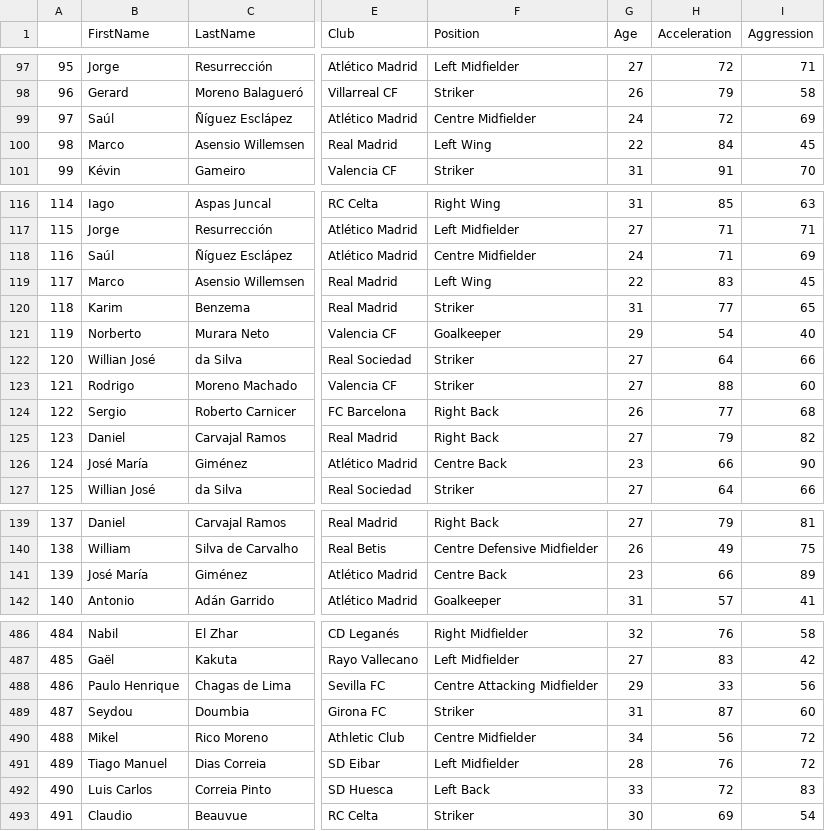
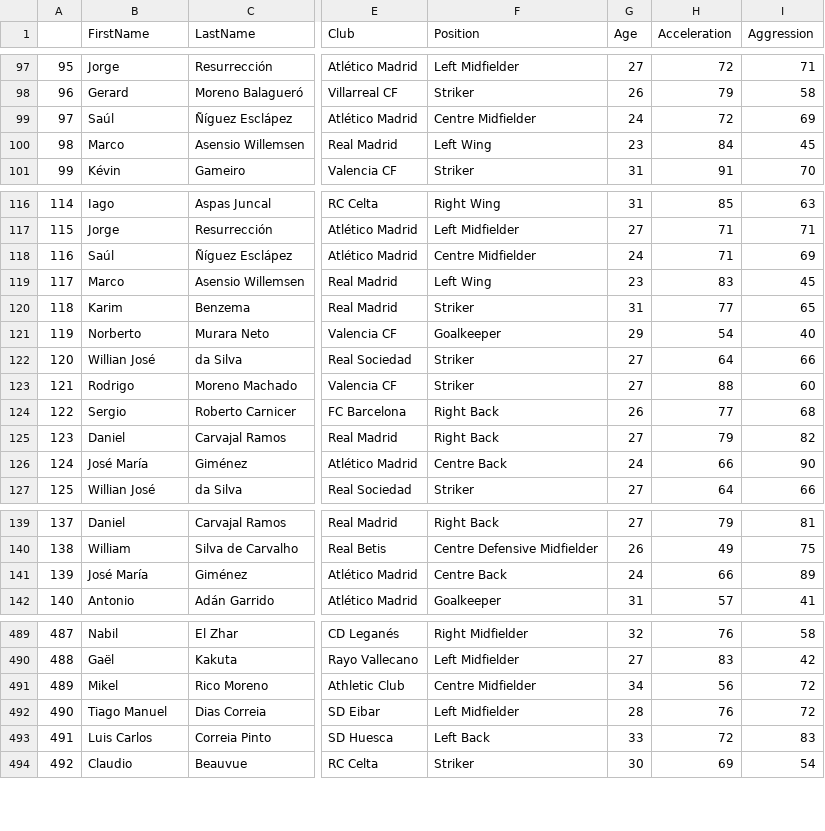
Before and after one commit to GSRichie/Fifa, a CSV file: Players Ultimate-Team.csv, drawn as a sheet; only a part is shown, gaps mark what is left out; the diff covers the shown part only; the diff names each change by its address in the sheet, - before the commit and + after, or states it on an @@ line.

```diff
--- a/Players Ultimate-Team.csv
+++ b/Players Ultimate-Team.csv
-G100 (Age): 22
+G100 (Age): 23
-G119 (Age): 22
+G119 (Age): 23
-G126 (Age): 23
+G126 (Age): 24
-G141 (Age): 23
+G141 (Age): 24
@@ column A renumbered from row 451 down @@
@@ row 488 moved to row 449: 447 @@
@@ row 489 moved to row 450: 448 @@
```
Also changed, not shown: 5 added rows, 2 removed rows, 14 moved rows and 2 edited cells elsewhere in this file, Players FIFA Ultimate-Team.csv, 1 other file.
